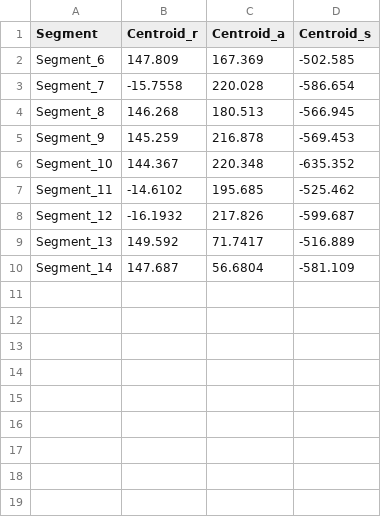
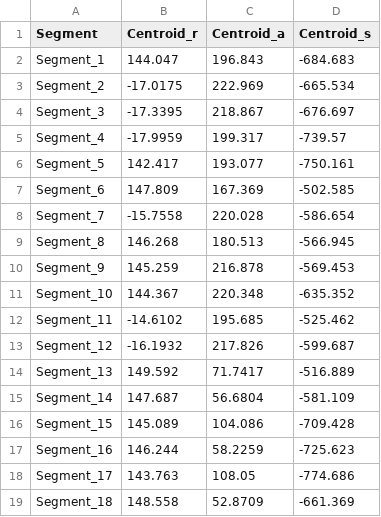
Before and after one commit to PieceZhang/autonomous_needle_insertion, a TSV file: data/registration/preop/abdominal_CT.tsv (was data/registration/preop/abdominal_CT/Table_1.tsv), drawn as a sheet.

Commit message:
Rename data files in registration.

```diff
--- a/data/registration/preop/abdominal_CT/Table_1.tsv
+++ b/data/registration/preop/abdominal_CT.tsv
@@ -1,2 +1,7 @@
 Segment	Centroid_r	Centroid_a	Centroid_s
+Segment_1	144.047	196.843	-684.683
+Segment_2	-17.0175	222.969	-665.534
+Segment_3	-17.3395	218.867	-676.697
+Segment_4	-17.9959	199.317	-739.57
+Segment_5	142.417	193.077	-750.161
 Segment_6	147.809	167.369	-502.585
@@ -10 +15,5 @@ Segment_13	149.592	71.7417	-516.889
 Segment_14	147.687	56.6804	-581.109
+Segment_15	145.089	104.086	-709.428
+Segment_16	146.244	58.2259	-725.623
+Segment_17	143.763	108.05	-774.686
+Segment_18	148.558	52.8709	-661.369
```
Also changed, not shown: 16 other files.
